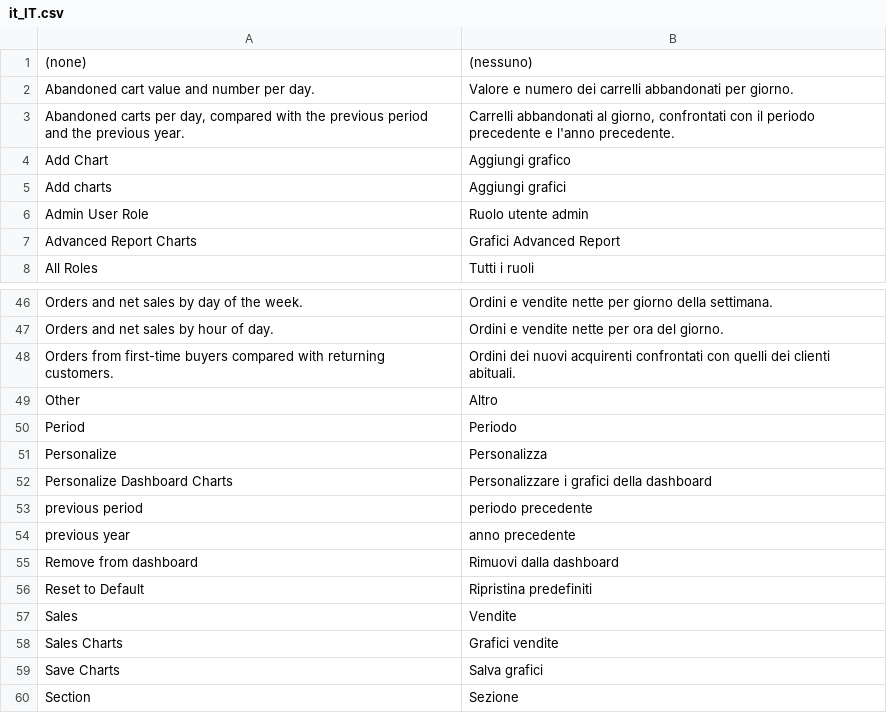
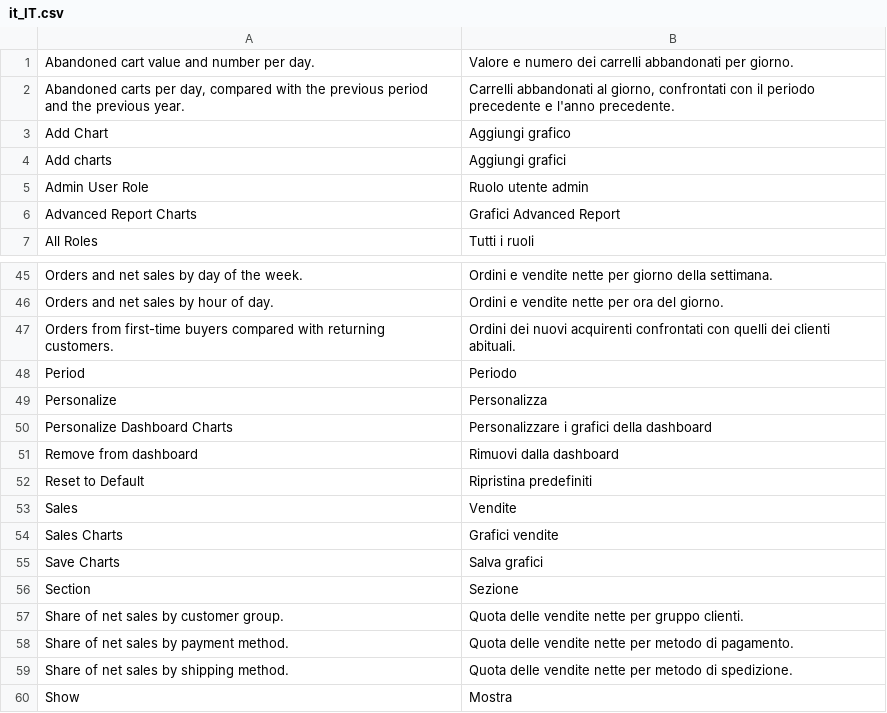
Before and after one commit to dadolun95/mageos-dashboard-chart, a CSV file: i18n/it_IT.csv, drawn as a sheet; only a part is shown, gaps mark what is left out; the shorter side is filled out with more unchanged rows; the diff names each change by its address in the sheet, - before the commit and + after, or states it on an @@ line.

```diff
--- a/i18n/it_IT.csv
+++ b/i18n/it_IT.csv
-row 1: (none) | (nessuno)
-row 49: Other | Altro
-row 53: previous period | periodo precedente
-row 54: previous year | anno precedente
```
Also changed, not shown: i18n/en_US.csv, 6 other files.
